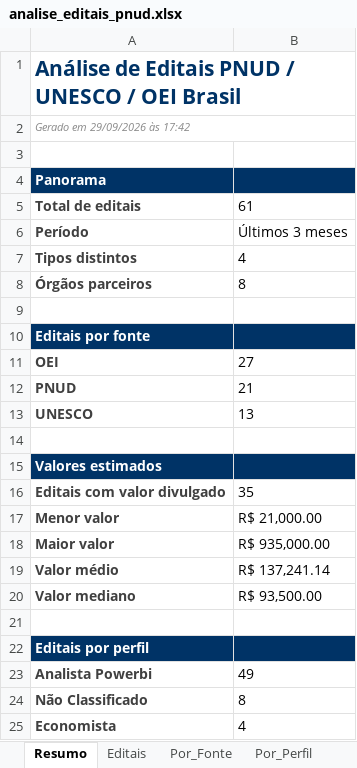
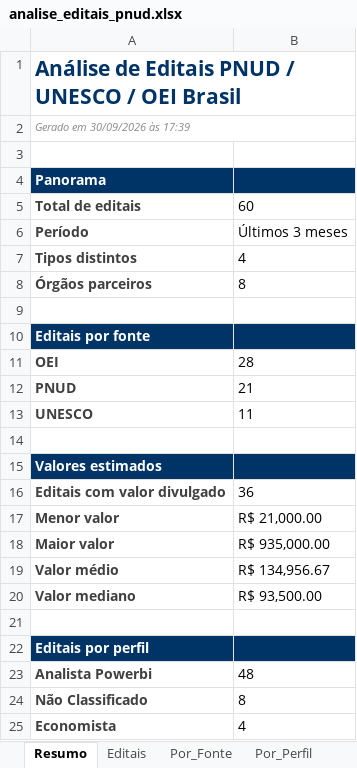
Before and after one commit to jorgel-mendes/analise-editais, an Excel workbook: analise_editais_pnud.xlsx, sheet Resumo, drawn as a sheet; values as stored, in another font and other column widths than the file's, no borders; the diff names each change by its address in the sheet, - before the commit and + after, or states it on an @@ line.

```diff
--- a/analise_editais_pnud.xlsx (sheet Resumo)
+++ b/analise_editais_pnud.xlsx (sheet Resumo)
-A2: Gerado em 29/09/2026 às 17:42
+A2: Gerado em 30/09/2026 às 17:39
-B5: 61
+B5: 60
-B11: 27
+B11: 28
-B13: 13
+B13: 11
-B16: 35
+B16: 36
-B19: R$ 137,241.14
+B19: R$ 134,956.67
-B23: 49
+B23: 48
```
Also changed, not shown: sheet Editais, sheet Por_Orgao, sheet Perfis, sheet Por_Fonte, sheet Por_Tipo, sheet Por_Area, 1 more sheet, 6 other files.
